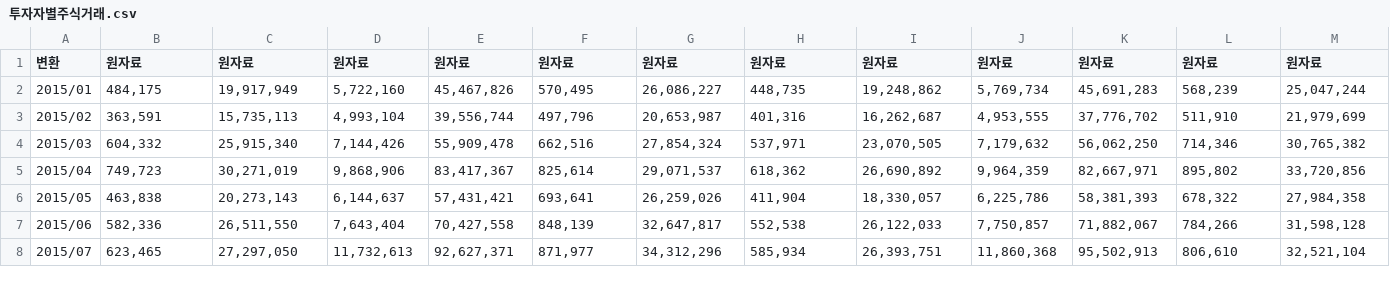
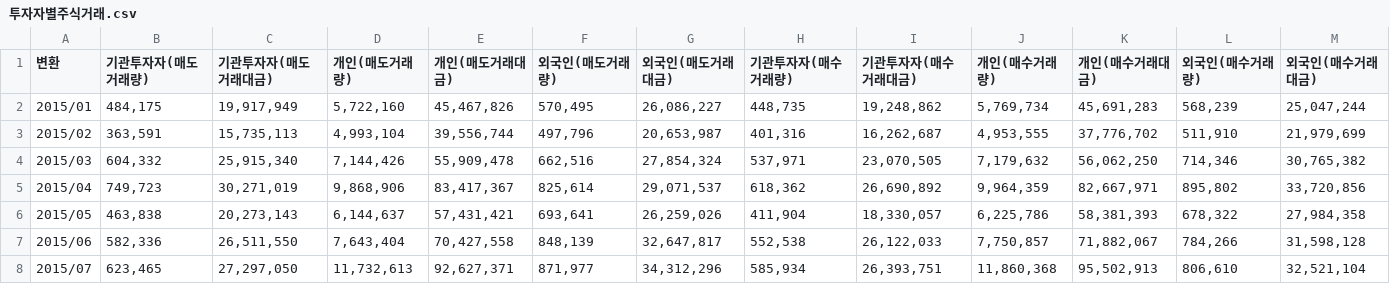
Before and after one commit to UbionProject1-IPO/Project1-2, a CSV file: notion_data/투자자별주식거래.csv, drawn as a sheet; only a part is shown.

```diff
--- a/notion_data/투자자별주식거래.csv
+++ b/notion_data/투자자별주식거래.csv
@@ -1,2 +1,2 @@
-변환,원자료,원자료,원자료,원자료,원자료,원자료,원자료,원자료,원자료,원자료,원자료,원자료
+변환,기관투자자(매도거래량),기관투자자(매도거래대금),개인(매도거래량),개인(매도거래대금),외국인(매도거래량),외국인(매도거래대금),기관투자자(매수거래량),기관투자자(매수거래대금),개인(매수거래량),개인(매수거래대금),외국인(매수거래량),외국인(매수거래대금)
 "2015/01","484,175","19,917,949","5,722,160","45,467,826","570,495","26,086,227","448,735","19,248,862","5,769,734","45,691,283","568,239","25,047,244"
```
Also changed, not shown: notion_data/외국인순매수.csv, notion_data/원달러환율수익률.csv, 3 other files.
